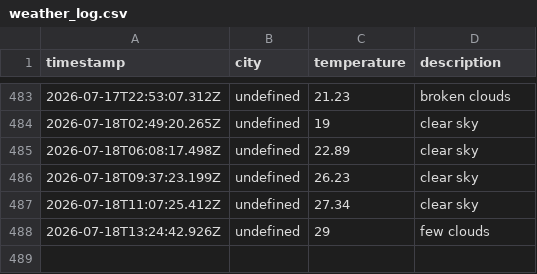
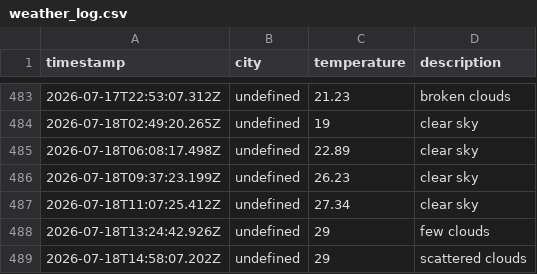
Before and after one commit to zebasaran3/Weather-app, a CSV file: data/weather_log.csv, drawn as a sheet; only a part is shown, gaps mark what is left out.

```diff
--- a/data/weather_log.csv
+++ b/data/weather_log.csv
@@ -488 +488,2 @@ timestamp,city,temperature,description
 2026-07-18T13:24:42.926Z,undefined,29,few clouds
+2026-07-18T14:58:07.202Z,undefined,29,scattered clouds
```
Also changed, not shown: 1 other file.
